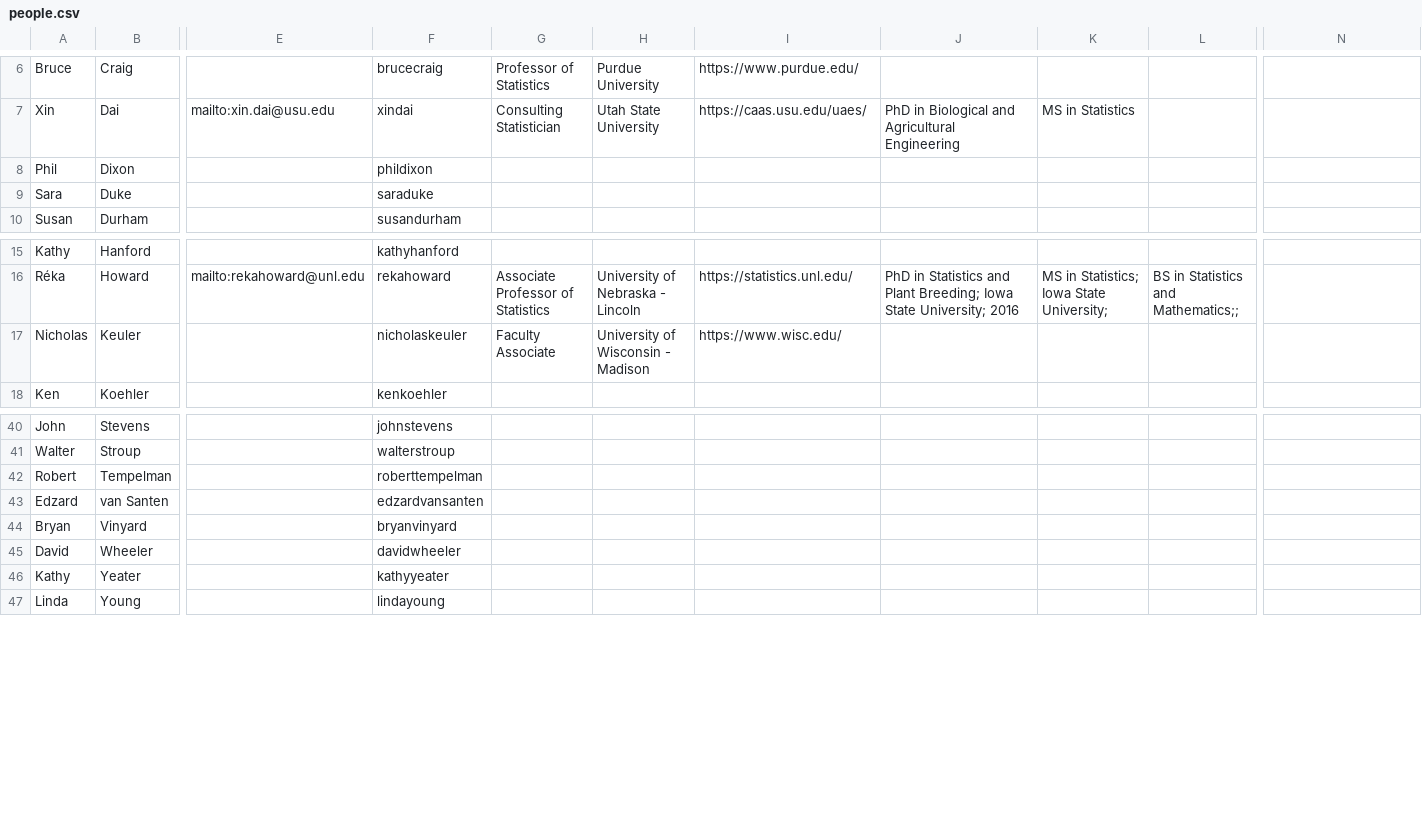
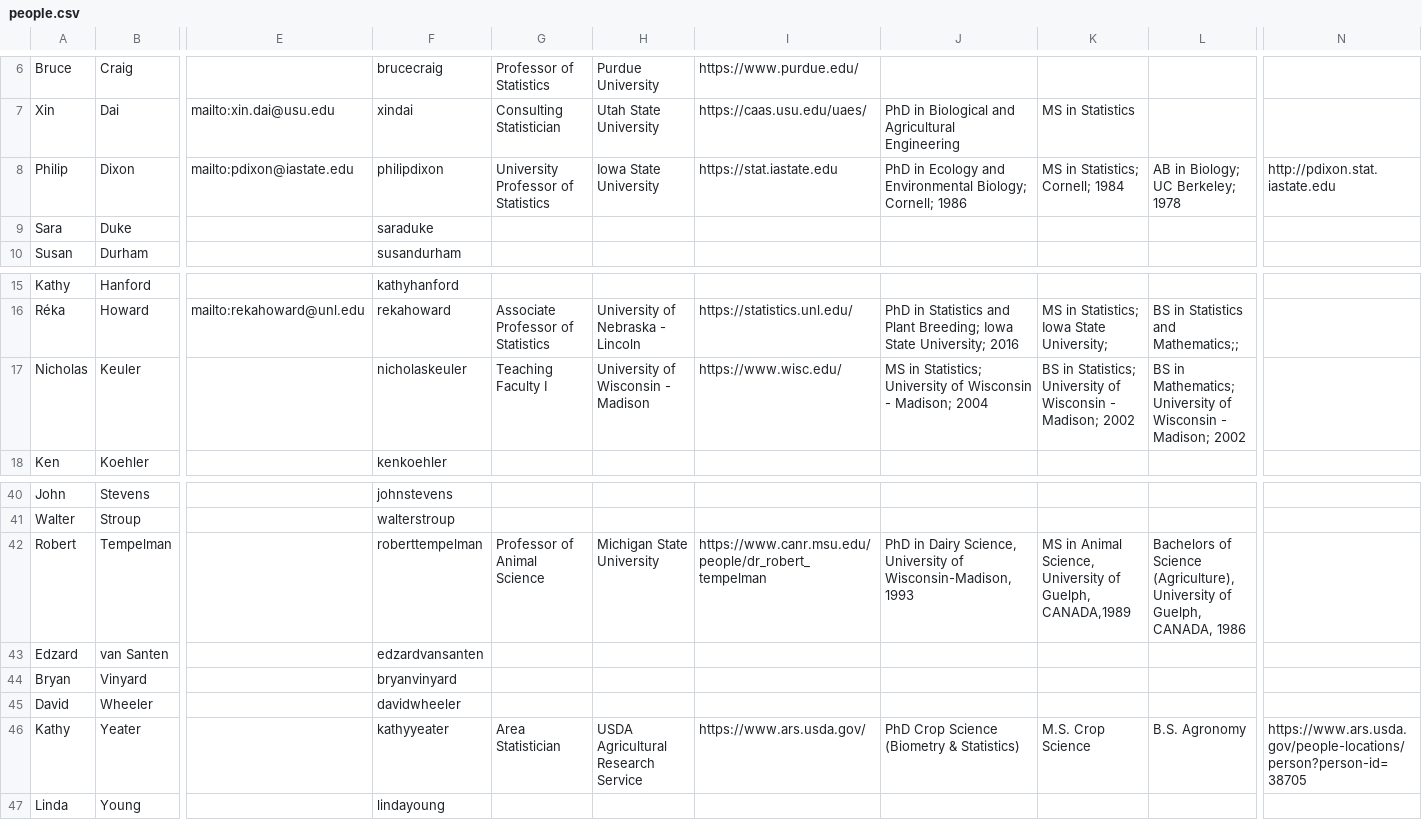
Before and after one commit to NCCC170/nccc170-website, a CSV file: R/people.csv, drawn as a sheet; only a part is shown, gaps mark what is left out; the diff covers the shown part only; the diff names each change by its address in the sheet, - before the commit and + after, or states it on an @@ line.

Commit message:
updated profile info

```diff
--- a/R/people.csv
+++ b/R/people.csv
-A8: Phil
+A8: Philip
-E8: (empty)
+E8: mailto:pdixon@iastate.edu
-F8: phildixon
+F8: philipdixon
-G8: (empty)
+G8: University Professor of Statistics
-H8: (empty)
+H8: Iowa State University
-I8: (empty)
+I8: https://stat.iastate.edu
-J8: (empty)
+J8: PhD in Ecology and Environmental Biology; Cornell; 1986
-K8: (empty)
+K8: MS in Statistics; Cornell; 1984
-L8: (empty)
+L8: AB in Biology; UC Berkeley; 1978
-N8: (empty)
+N8: http://pdixon.stat.iastate.edu
-G17: Faculty Associate
+G17: Teaching Faculty I
-J17: (empty)
+J17: MS in Statistics; University of Wisconsin - Madison; 2004
-K17: (empty)
+K17: BS in Statistics; University of Wisconsin - Madison; 2002
-L17: (empty)
+L17: BS in Mathematics; University of Wisconsin - Madison; 2002
-G42: (empty)
+G42: Professor of Animal Science
-H42: (empty)
+H42: Michigan State University
-I42: (empty)
+I42: https://www.canr.msu.edu/people/dr_robert_tempelman
-J42: (empty)
+J42: PhD in Dairy Science, University of Wisconsin-Madison,1993
-K42: (empty)
+K42: MS in Animal Science, University of Guelph, CANADA,1989
-L42: (empty)
+L42: Bachelors of Science (Agriculture), University of Guelph, CANADA, 1986
-G46: (empty)
+G46: Area Statistician
-H46: (empty)
+H46: USDA Agricultural Research Service
-I46: (empty)
+I46: https://www.ars.usda.gov/
-J46: (empty)
+J46: PhD Crop Science (Biometry & Statistics)
-K46: (empty)
+K46: M.S. Crop Science
-L46: (empty)
+L46: B.S. Agronomy
-N46: (empty)
+N46: https://www.ars.usda.gov/people-locations/person?person-id=38705
```
Also changed, not shown: 4 edited cells elsewhere in this file.
